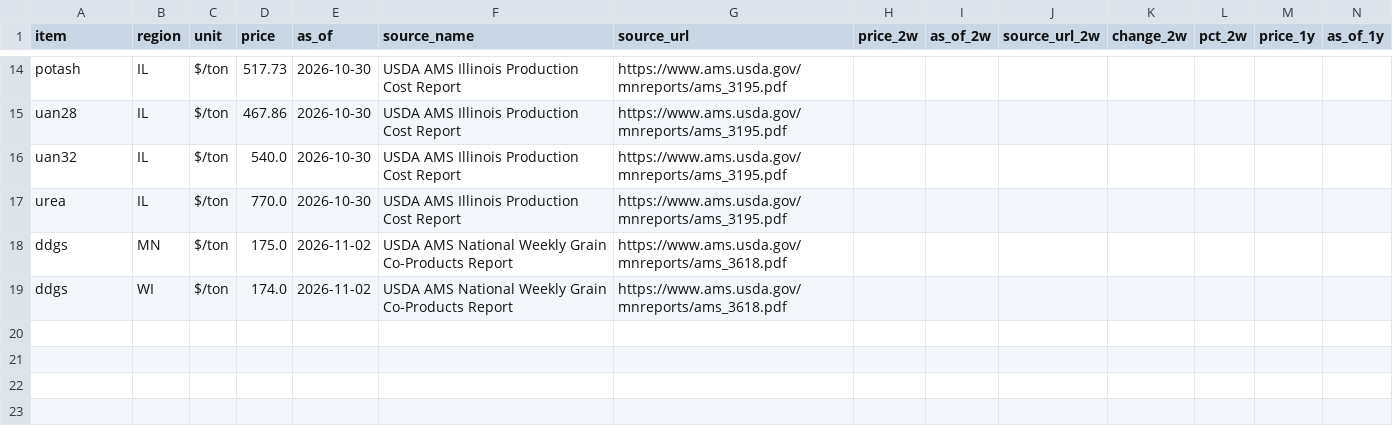
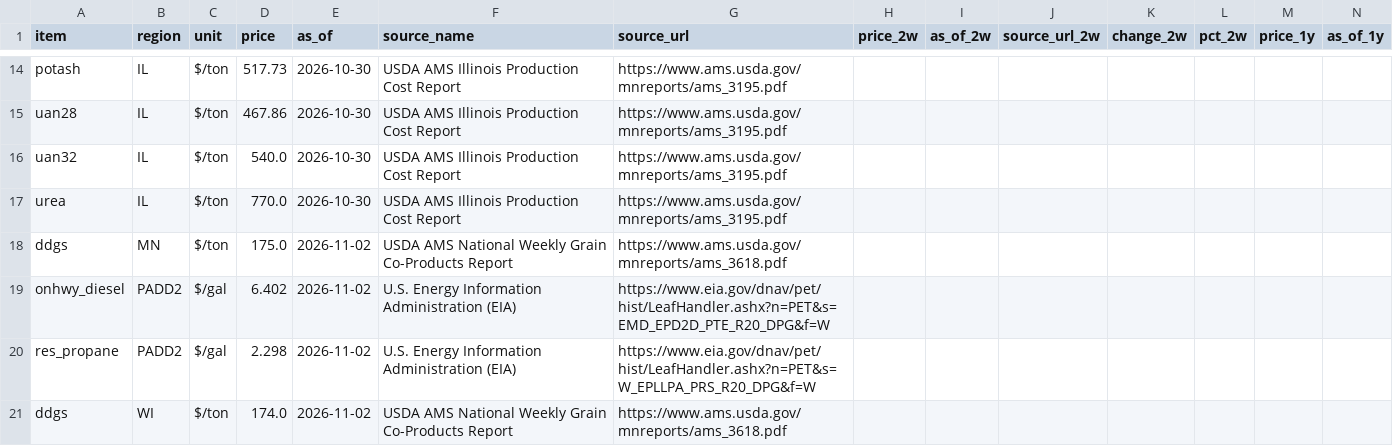
Before and after one commit to aatten01-netizen/the-cost-wire, a CSV file: data/changes.csv, drawn as a sheet; only a part is shown, gaps mark what is left out; rows hold the shown columns only; the diff names each change by its address in the sheet, - before the commit and + after, or states it on an @@ line.

```diff
--- a/data/changes.csv
+++ b/data/changes.csv
+row 19: onhwy_diesel | PADD2 | $/gal | 6.402 | 2026-11-02 | U.S. Energy Information Administration (EIA) | https://www.eia.gov/dnav/pet/hist/LeafHandler.ashx?n=PET&s=EMD_EPD2D_PTE_R20_DPG&f=W
+row 20: res_propane | PADD2 | $/gal | 2.298 | 2026-11-02 | U.S. Energy Information Administration (EIA) | https://www.eia.gov/dnav/pet/hist/LeafHandler.ashx?n=PET&s=W_EPLLPA_PRS_R20_DPG&f=W
```
Also changed, not shown: data/fertilizer.csv, 5 other files.
